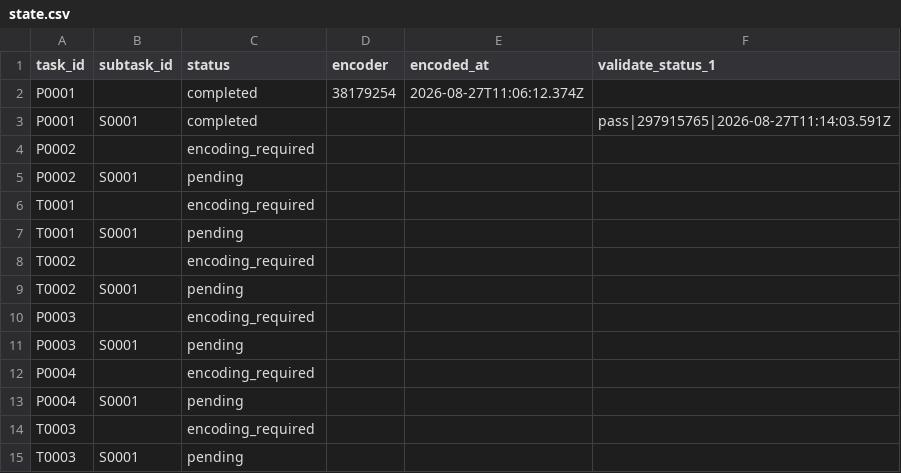
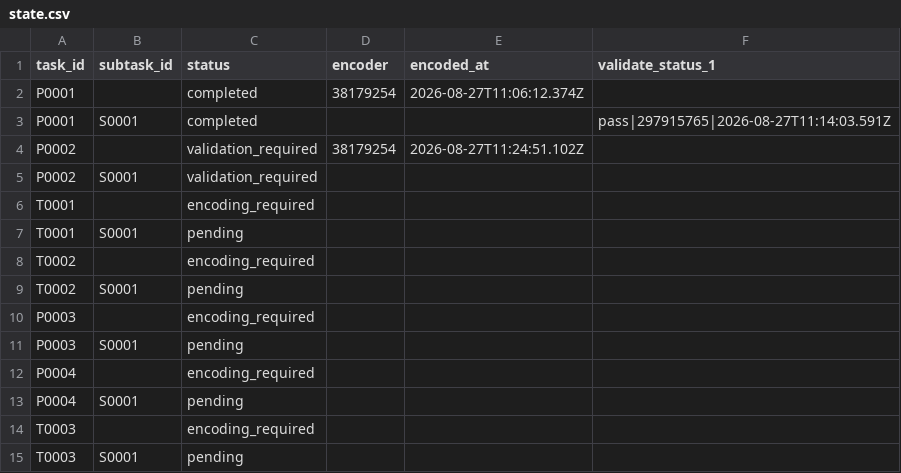
Before and after one commit to ohwjd/test5, a CSV file: tracking/state.csv, drawn as a sheet.

```diff
--- a/tracking/state.csv
+++ b/tracking/state.csv
@@ -3,4 +3,4 @@ P0001,,completed,38179254,2026-08-27T11:06:12.374Z,
 P0001,S0001,completed,,,pass|297915765|2026-08-27T11:14:03.591Z
-P0002,,encoding_required,,,
-P0002,S0001,pending,,,
+P0002,,validation_required,38179254,2026-08-27T11:24:51.102Z,
+P0002,S0001,validation_required,,,
 T0001,,encoding_required,,,
```
Also changed, not shown: tracking/history.csv, 2 other files.
